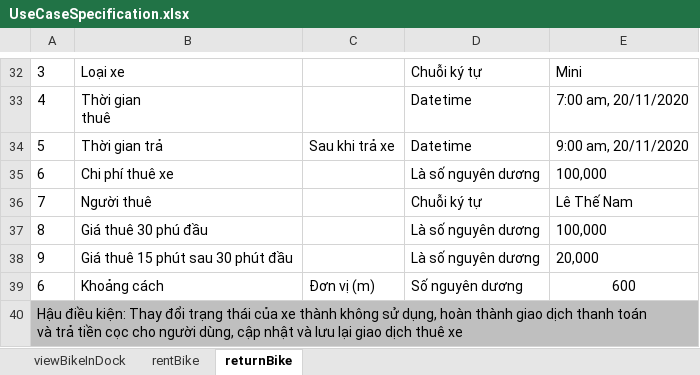
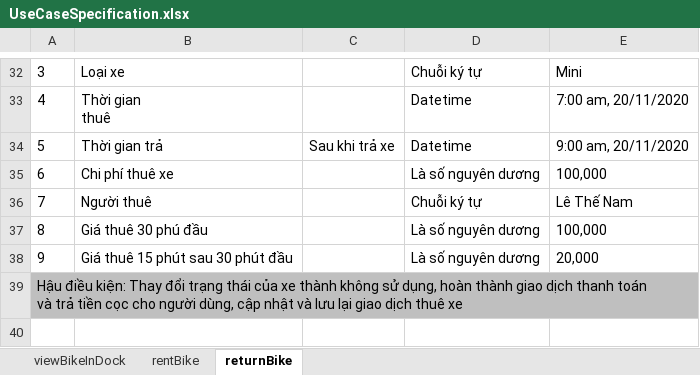
Before and after one commit to vutrungnghiahust99/TKXDPM.KSTN.20201-08, an Excel workbook: Requirements Analysis/UseCaseSpecification.xlsx, sheet returnBike, drawn as a sheet; only a part is shown, gaps mark what is left out; values as stored, in another font and other column widths than the file's, no borders; the diff names each change by its address in the sheet, - before the commit and + after, or states it on an @@ line.

Commit message:
remove error from rentBikeTransaction

```diff
--- a/Requirements Analysis/UseCaseSpecification.xlsx (sheet returnBike)
+++ b/Requirements Analysis/UseCaseSpecification.xlsx (sheet returnBike)
-row 39: 6 | Khoảng cách | Đơn vị (m) | Số nguyên dương | 600
```
Also changed, not shown: 1 other file.
